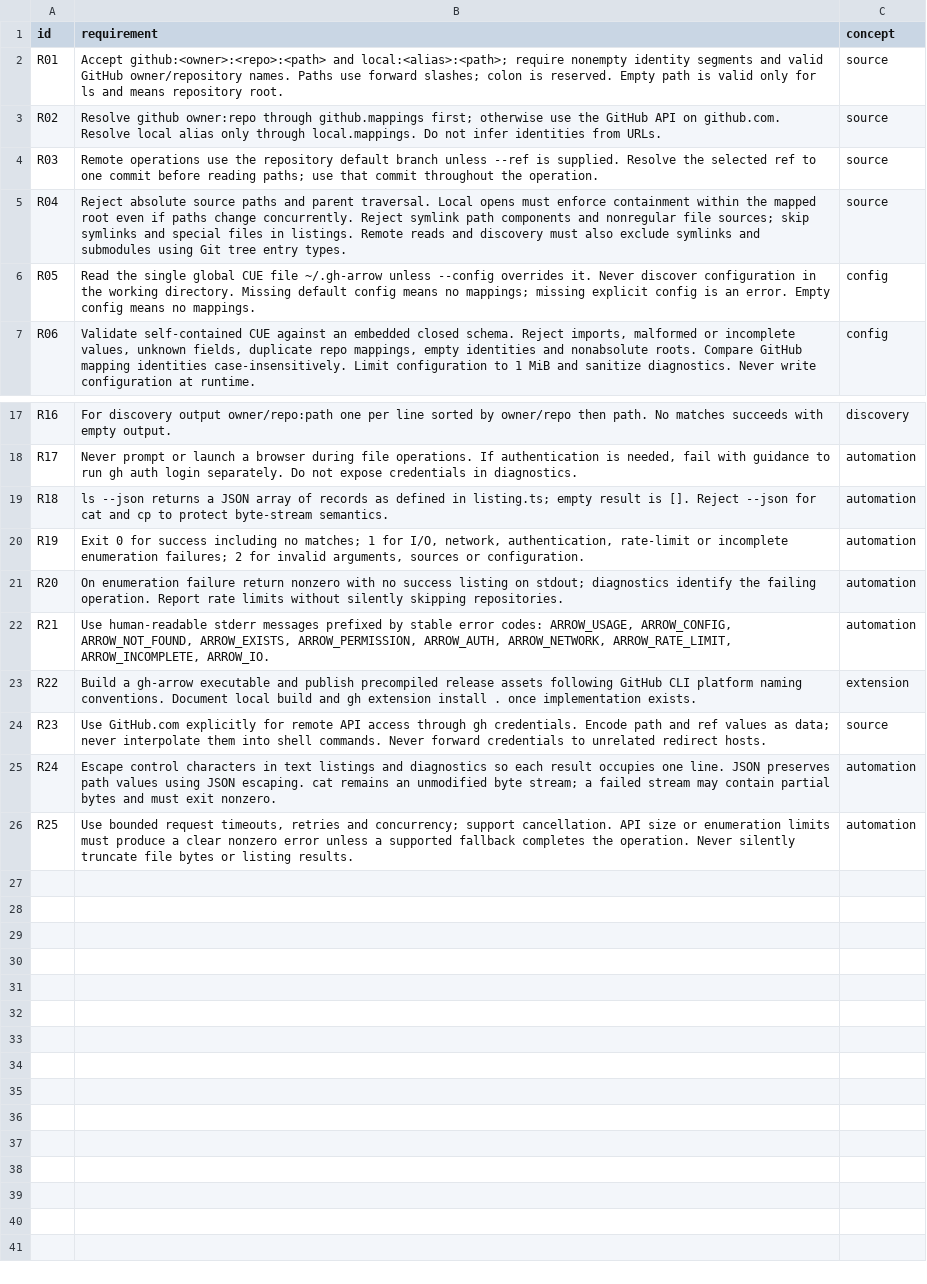
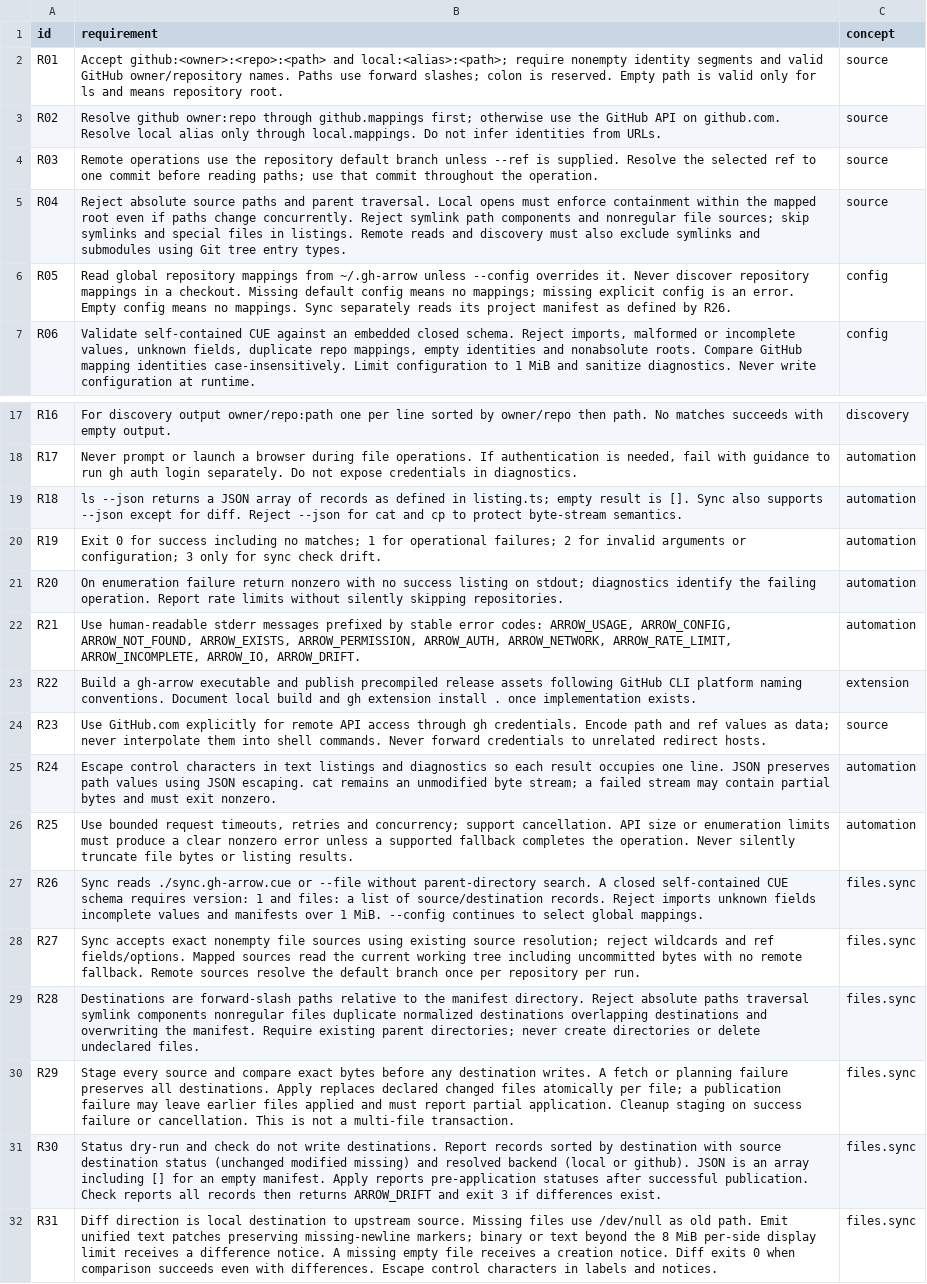
Before and after one commit to flarebyte/gh-arrow, a CSV file: doc/design-meta/examples/rules.csv, drawn as a sheet; only a part is shown, gaps mark what is left out.

Commit message:
Adds sync feature

```diff
--- a/doc/design-meta/examples/rules.csv
+++ b/doc/design-meta/examples/rules.csv
@@ -5,3 +5,3 @@ R03,Remote operations use the repository default branch unless --ref is supplied
 R04,Reject absolute source paths and parent traversal. Local opens must enforce containment within the mapped root even if paths change concurrently. Reject symlink path components and nonregular file sources; skip symlinks and special files in listings. Remote reads and discovery must also exclude symlinks and submodules using Git tree entry types.,source
-R05,Read the single global CUE file ~/.gh-arrow unless --config overrides it. Never discover configuration in the working directory. Missing default config means no mappings; missing explicit config is an error. Empty config means no mappings.,config
+R05,Read global repository mappings from ~/.gh-arrow unless --config overrides it. Never discover repository mappings in a checkout. Missing default config means no mappings; missing explicit config is an error. Empty config means no mappings. Sync separately reads its project manifest as defined by R26.,config
 R06,"Validate self-contained CUE against an embedded closed schema. Reject imports, malformed or incomplete values, unknown fields, duplicate repo mappings, empty identities and nonabsolute roots. Compare GitHub mapping identities case-insensitively. Limit configuration to 1 MiB and sanitize diagnostics. Never write configuration at runtime.",config
@@ -18,6 +18,6 @@ R16,For discovery output owner/repo:path one per line sorted by owner/repo then
 R17,"Never prompt or launch a browser during file operations. If authentication is needed, fail with guidance to run gh auth login separately. Do not expose credentials in diagnostics.",automation
-R18,ls --json returns a JSON array of records as defined in listing.ts; empty result is []. Reject --json for cat and cp to protect byte-stream semantics.,automation
-R19,"Exit 0 for success including no matches; 1 for I/O, network, authentication, rate-limit or incomplete enumeration failures; 2 for invalid arguments, sources or configuration.",automation
+R18,ls --json returns a JSON array of records as defined in listing.ts; empty result is []. Sync also supports --json except for diff. Reject --json for cat and cp to protect byte-stream semantics.,automation
+R19,Exit 0 for success including no matches; 1 for operational failures; 2 for invalid arguments or configuration; 3 only for sync check drift.,automation
 R20,On enumeration failure return nonzero with no success listing on stdout; diagnostics identify the failing operation. Report rate limits without silently skipping repositories.,automation
-R21,"Use human-readable stderr messages prefixed by stable error codes: ARROW_USAGE, ARROW_CONFIG, ARROW_NOT_FOUND, ARROW_EXISTS, ARROW_PERMISSION, ARROW_AUTH, ARROW_NETWORK, ARROW_RATE_LIMIT, ARROW_INCOMPLETE, ARROW_IO.",automation
+R21,"Use human-readable stderr messages prefixed by stable error codes: ARROW_USAGE, ARROW_CONFIG, ARROW_NOT_FOUND, ARROW_EXISTS, ARROW_PERMISSION, ARROW_AUTH, ARROW_NETWORK, ARROW_RATE_LIMIT, ARROW_INCOMPLETE, ARROW_IO, ARROW_DRIFT.",automation
 R22,Build a gh-arrow executable and publish precompiled release assets following GitHub CLI platform naming conventions. Document local build and gh extension install . once implementation exists.,extension
@@ -26 +26,7 @@ R24,Escape control characters in text listings and diagnostics so each result oc
 R25,"Use bounded request timeouts, retries and concurrency; support cancellation. API size or enumeration limits must produce a clear nonzero error unless a supported fallback completes the operation. Never silently truncate file bytes or listing results.",automation
+R26,Sync reads ./sync.gh-arrow.cue or --file without parent-directory search. A closed self-contained CUE schema requires version: 1 and files: a list of source/destination records. Reject imports unknown fields incomplete values and manifests over 1 MiB. --config continues to select global mappings.,files.sync
+R27,Sync accepts exact nonempty file sources using existing source resolution; reject wildcards and ref fields/options. Mapped sources read the current working tree including uncommitted bytes with no remote fallback. Remote sources resolve the default branch once per repository per run.,files.sync
+R28,Destinations are forward-slash paths relative to the manifest directory. Reject absolute paths traversal symlink components nonregular files duplicate normalized destinations overlapping destinations and overwriting the manifest. Require existing parent directories; never create directories or delete undeclared files.,files.sync
+R29,Stage every source and compare exact bytes before any destination writes. A fetch or planning failure preserves all destinations. Apply replaces declared changed files atomically per file; a publication failure may leave earlier files applied and must report partial application. Cleanup staging on success failure or cancellation. This is not a multi-file transaction.,files.sync
+R30,Status dry-run and check do not write destinations. Report records sorted by destination with source destination status (unchanged modified missing) and resolved backend (local or github). JSON is an array including [] for an empty manifest. Apply reports pre-application statuses after successful publication. Check reports all records then returns ARROW_DRIFT and exit 3 if differences exist.,files.sync
+R31,Diff direction is local destination to upstream source. Missing files use /dev/null as old path. Emit unified text patches preserving missing-newline markers; binary or text beyond the 8 MiB per-side display limit receives a difference notice. A missing empty file receives a creation notice. Diff exits 0 when comparison succeeds even with differences. Escape control characters in labels and notices.,files.sync
```
Also changed, not shown: doc/design-meta/examples/acceptance.csv, 28 other files.
